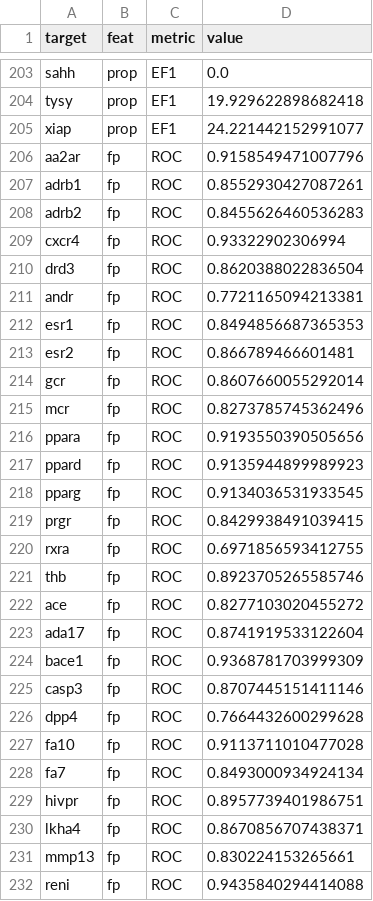
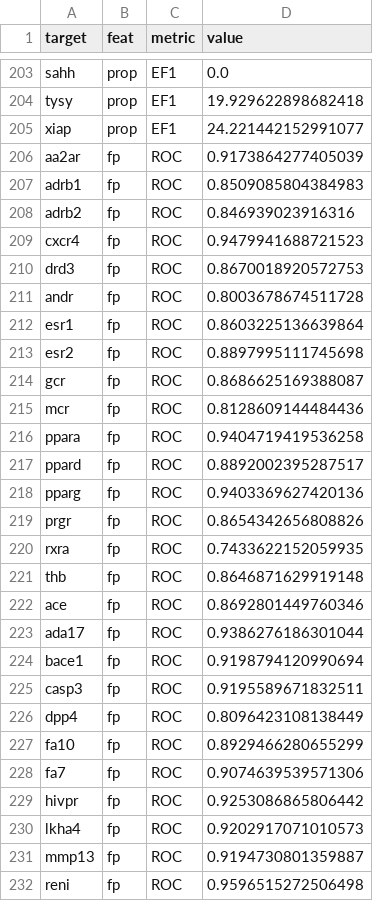
Before and after one commit to hnlab/can-ai-do, a CSV file: dude/figures/result/full.family3fold.None.csv, drawn as a sheet; only a part is shown, gaps mark what is left out; the diff covers the shown part only.

Commit message:
result with nBits=2048

```diff
--- a/dude/figures/result/full.family3fold.None.csv
+++ b/dude/figures/result/full.family3fold.None.csv
@@ -205,28 +205,28 @@ tysy,prop,EF1,19.929622898682418
 xiap,prop,EF1,24.221442152991077
-aa2ar,fp,ROC,0.9158549471007796
-adrb1,fp,ROC,0.8552930427087261
-adrb2,fp,ROC,0.8455626460536283
-cxcr4,fp,ROC,0.93322902306994
-drd3,fp,ROC,0.8620388022836504
-andr,fp,ROC,0.7721165094213381
-esr1,fp,ROC,0.8494856687365353
-esr2,fp,ROC,0.866789466601481
-gcr,fp,ROC,0.8607660055292014
-mcr,fp,ROC,0.8273785745362496
-ppara,fp,ROC,0.9193550390505656
-ppard,fp,ROC,0.9135944899989923
-pparg,fp,ROC,0.9134036531933545
-prgr,fp,ROC,0.8429938491039415
-rxra,fp,ROC,0.6971856593412755
-thb,fp,ROC,0.8923705265585746
-ace,fp,ROC,0.8277103020455272
-ada17,fp,ROC,0.8741919533122604
-bace1,fp,ROC,0.9368781703999309
-casp3,fp,ROC,0.8707445151411146
-dpp4,fp,ROC,0.7664432600299628
-fa10,fp,ROC,0.9113711010477028
-fa7,fp,ROC,0.8493000934924134
-hivpr,fp,ROC,0.8957739401986751
-lkha4,fp,ROC,0.8670856707438371
-mmp13,fp,ROC,0.830224153265661
-reni,fp,ROC,0.9435840294414088
+aa2ar,fp,ROC,0.9173864277405039
+adrb1,fp,ROC,0.8509085804384983
+adrb2,fp,ROC,0.846939023916316
+cxcr4,fp,ROC,0.9479941688721523
+drd3,fp,ROC,0.8670018920572753
+andr,fp,ROC,0.8003678674511728
+esr1,fp,ROC,0.8603225136639864
+esr2,fp,ROC,0.8897995111745698
+gcr,fp,ROC,0.8686625169388087
+mcr,fp,ROC,0.8128609144484436
+ppara,fp,ROC,0.9404719419536258
+ppard,fp,ROC,0.8892002395287517
+pparg,fp,ROC,0.9403369627420136
+prgr,fp,ROC,0.8654342656808826
+rxra,fp,ROC,0.7433622152059935
+thb,fp,ROC,0.8646871629919148
+ace,fp,ROC,0.8692801449760346
+ada17,fp,ROC,0.9386276186301044
+bace1,fp,ROC,0.9198794120990694
+casp3,fp,ROC,0.9195589671832511
+dpp4,fp,ROC,0.8096423108138449
+fa10,fp,ROC,0.8929466280655299
+fa7,fp,ROC,0.9074639539571306
+hivpr,fp,ROC,0.9253086865806442
+lkha4,fp,ROC,0.9202917071010573
+mmp13,fp,ROC,0.9194730801359887
+reni,fp,ROC,0.9596515272506498
```
Also changed, not shown: 168 edited cells elsewhere in this file, dude/figures/result/full.family3fold.rmMW500.csv, dude/figures/result/full.family3fold.rmMW500.fp.sorted.csv, 17 other files.
